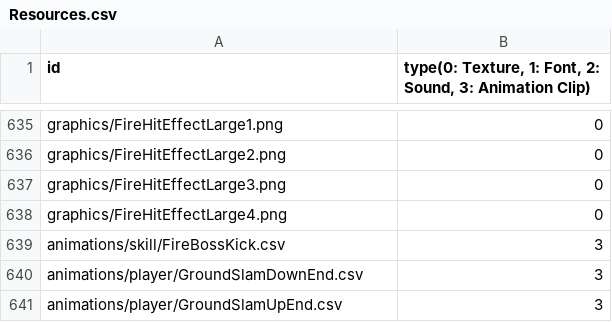
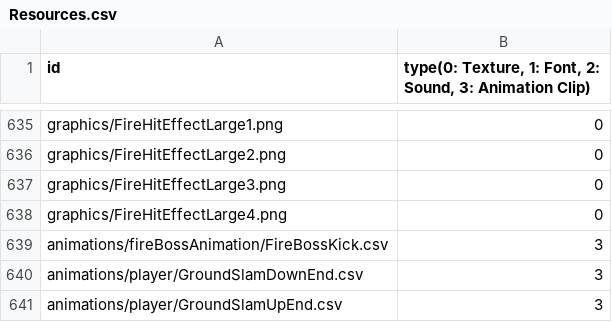
Before and after one commit to MinWooPark98/SFML_TeamProject, a CSV file: WizardOfLegend/WizardOfLegend-bin/Resources.csv, drawn as a sheet; only a part is shown, gaps mark what is left out.

Commit message:
FireBoss Kick 플레이어 히트박스와 충돌처리 완료 및 맞을 시 HP 감소

```diff
--- a/WizardOfLegend/WizardOfLegend-bin/Resources.csv
+++ b/WizardOfLegend/WizardOfLegend-bin/Resources.csv
@@ -638,3 +638,3 @@ graphics/FireHitEffectLarge3.png,0
 graphics/FireHitEffectLarge4.png,0
-animations/skill/FireBossKick.csv,3
+animations/fireBossAnimation/FireBossKick.csv,3
 animations/player/GroundSlamDownEnd.csv,3
```
Also changed, not shown: 6 other files.
